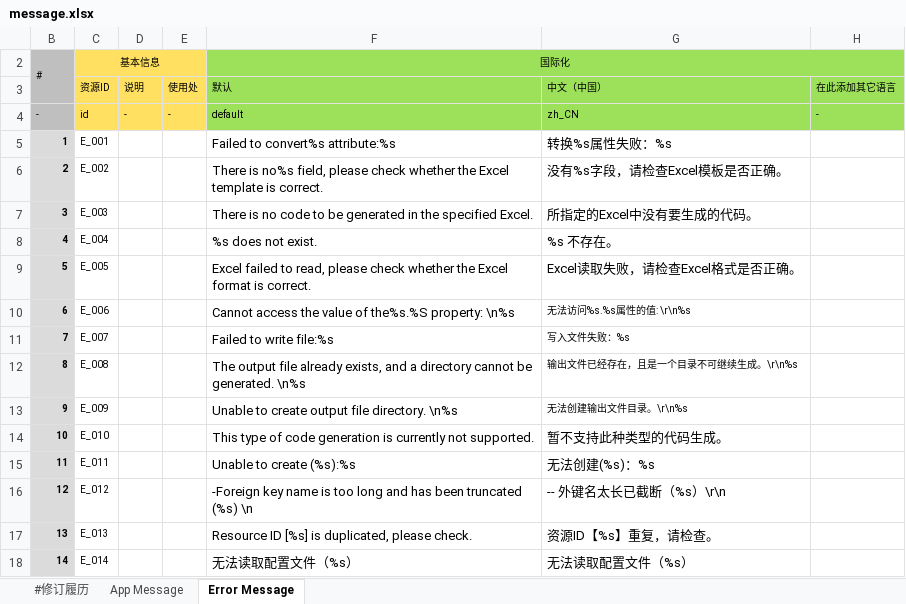
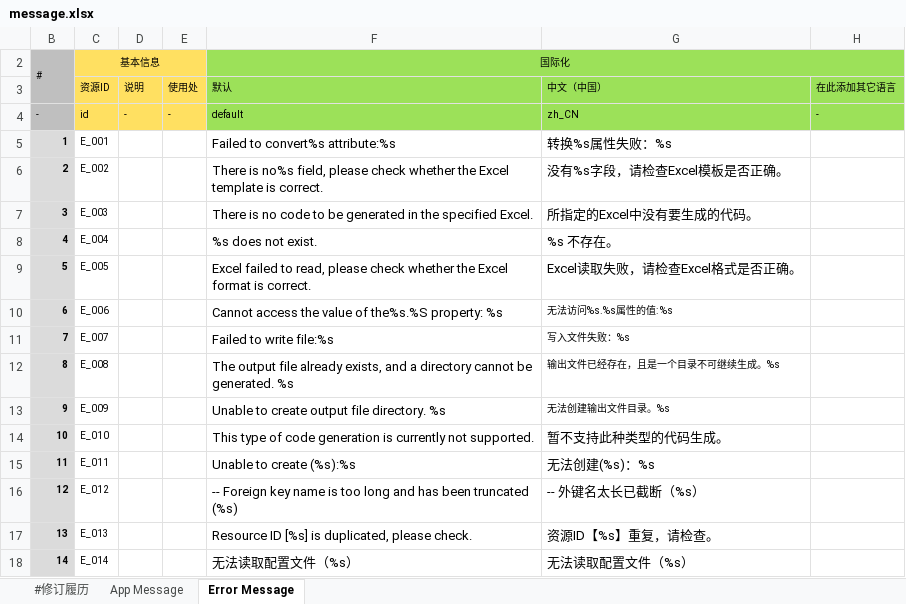
Before and after one commit to excel-code-generator/code-generator, an Excel workbook: message.xlsx, sheet Error Message, drawn as a sheet; values as stored, in another font and other column widths than the file's, no borders; the diff names each change by its address in the sheet, - before the commit and + after, or states it on an @@ line.

```diff
--- a/message.xlsx (sheet Error Message)
+++ b/message.xlsx (sheet Error Message)
-F10 (默认): …the%s.%S property: \n%s
+F10 (默认): …the%s.%S property: %s
-G10 (中文（中国）): 无法访问%s.%s属性的值: \r\n%s
+G10 (中文（中国）): 无法访问%s.%s属性的值: %s
-F12 (默认): …be generated. \n%s
+F12 (默认): …be generated. %s
-G12 (中文（中国）): 输出文件已经存在，且是一个目录不可继续生成。\r\n%s
+G12 (中文（中国）): 输出文件已经存在，且是一个目录不可继续生成。%s
-F13 (默认): Unable to create output file directory. \n%s
+F13 (默认): Unable to create output file directory. %s
-G13 (中文（中国）): 无法创建输出文件目录。\r\n%s
+G13 (中文（中国）): 无法创建输出文件目录。%s
-F16 (默认): -Foreign key name is too long and has been truncated (%s) \n
+F16 (默认): -- Foreign key name is too long and has been truncated (%s)
-G16 (中文（中国）): -- 外键名太长已截断（%s）\r\n
+G16 (中文（中国）): -- 外键名太长已截断（%s）
```
Also changed, not shown: 6 other files.
